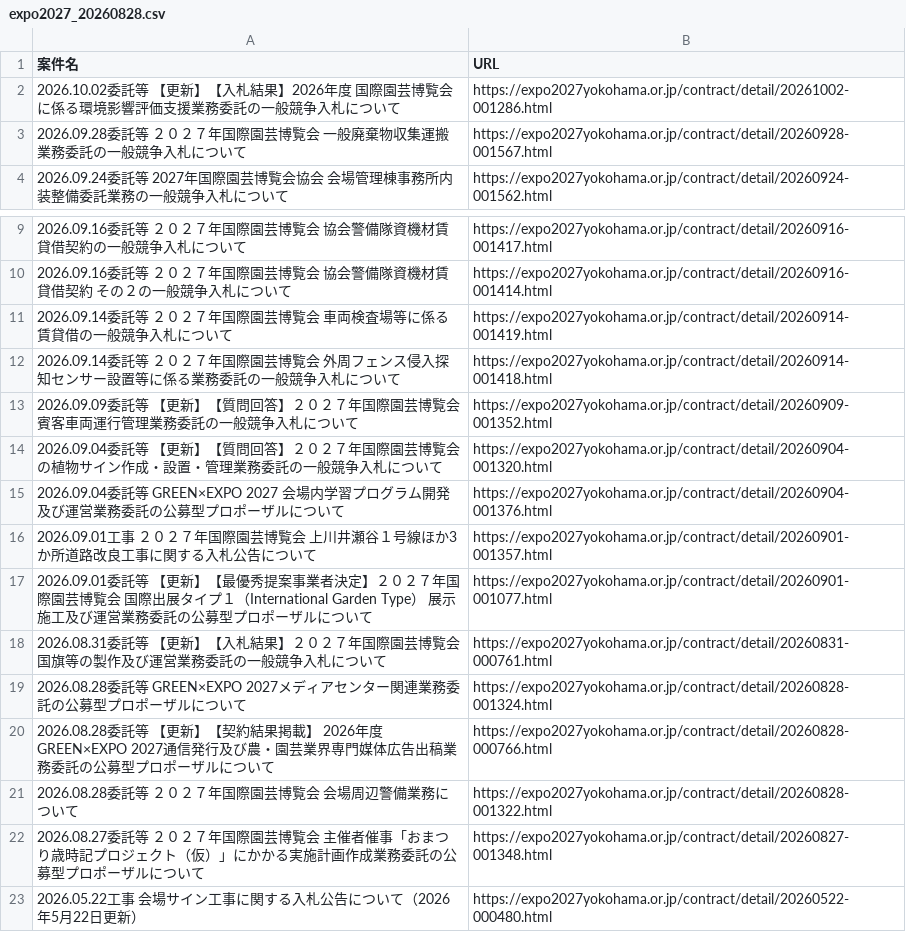
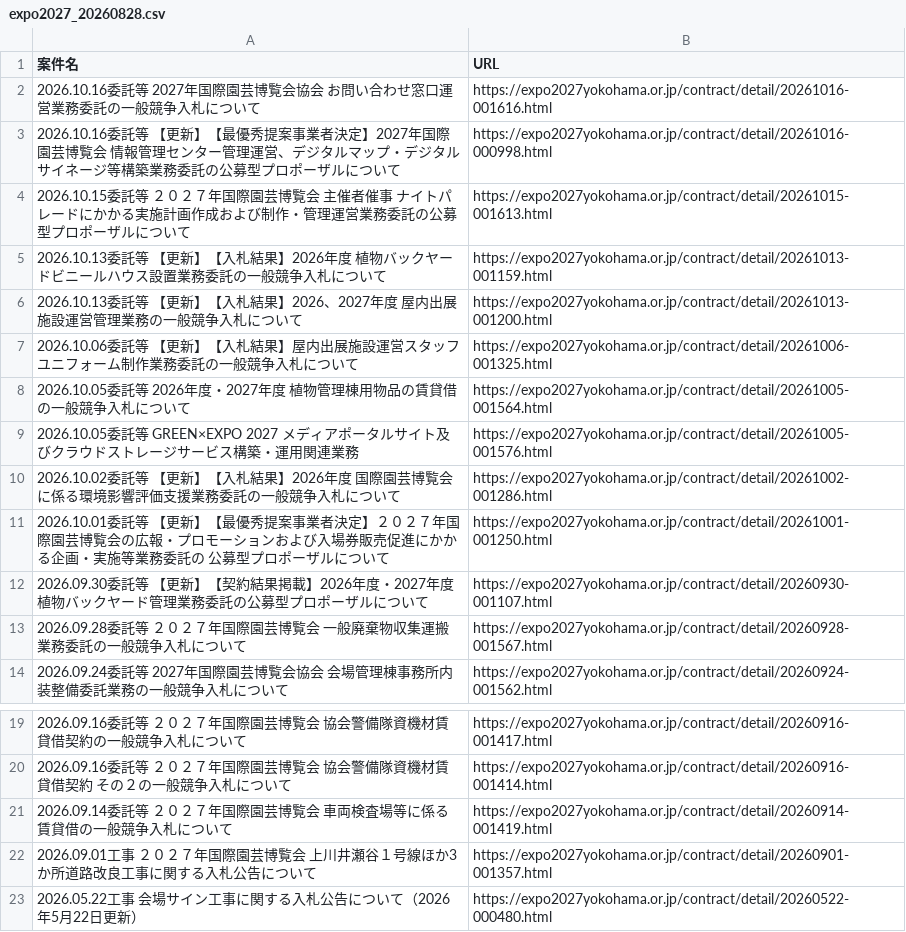
Before and after one commit to yixima/hojo, a CSV file: data/expo2027_20260828.csv, drawn as a sheet; only a part is shown, gaps mark what is left out.

```diff
--- a/data/expo2027_20260828.csv
+++ b/data/expo2027_20260828.csv
@@ -1,3 +1,13 @@
 案件名,URL
+2026.10.16委託等 2027年国際園芸博覧会協会 お問い合わせ窓口運営業務委託の一般競争入札について,https://expo2027yokohama.or.jp/contract/detail/20261016-001616.html
+2026.10.16委託等 【更新】【最優秀提案事業者決定】2027年国際園芸博覧会 情報管理センター管理運営、デジタルマップ・デジタルサイネージ等構築業務委託の公募型プロポーザルについて,https://expo2027yokohama.or.jp/contract/detail/20261016-000998.html
+2026.10.15委託等 ２０２７年国際園芸博覧会 主催者催事 ナイトパレードにかかる実施計画作成および制作・管理運営業務委託の公募型プロポーザルについて,https://expo2027yokohama.or.jp/contract/detail/20261015-001613.html
+2026.10.13委託等 【更新】【入札結果】2026年度 植物バックヤードビニールハウス設置業務委託の一般競争入札について,https://expo2027yokohama.or.jp/contract/detail/20261013-001159.html
+2026.10.13委託等 【更新】【入札結果】2026、2027年度 屋内出展施設運営管理業務の一般競争入札について,https://expo2027yokohama.or.jp/contract/detail/20261013-001200.html
+2026.10.06委託等 【更新】【入札結果】屋内出展施設運営スタッフユニフォーム制作業務委託の一般競争入札について,https://expo2027yokohama.or.jp/contract/detail/20261006-001325.html
+2026.10.05委託等 2026年度・2027年度 植物管理棟用物品の賃貸借の一般競争入札について,https://expo2027yokohama.or.jp/contract/detail/20261005-001564.html
+2026.10.05委託等 GREEN×EXPO 2027 メディアポータルサイト及びクラウドストレージサービス構築・運用関連業務,https://expo2027yokohama.or.jp/contract/detail/20261005-001576.html
 2026.10.02委託等 【更新】【入札結果】2026年度 国際園芸博覧会に係る環境影響評価支援業務委託の一般競争入札について,https://expo2027yokohama.or.jp/contract/detail/20261002-001286.html
+2026.10.01委託等 【更新】【最優秀提案事業者決定】２０２７年国際園芸博覧会の広報・プロモーションおよび入場券販売促進にかかる企画・実施等業務委託の 公募型プロポーザルについて,https://expo2027yokohama.or.jp/contract/detail/20261001-001250.html
+2026.09.30委託等 【更新】【契約結果掲載】2026年度・2027年度 植物バックヤード管理業務委託の公募型プロポーザルについて,https://expo2027yokohama.or.jp/contract/detail/20260930-001107.html
 2026.09.28委託等 ２０２７年国際園芸博覧会 一般廃棄物収集運搬業務委託の一般競争入札について,https://expo2027yokohama.or.jp/contract/detail/20260928-001567.html
@@ -11,13 +21,3 @@
 2026.09.14委託等 ２０２７年国際園芸博覧会 車両検査場等に係る賃貸借の一般競争入札について,https://expo2027yokohama.or.jp/contract/detail/20260914-001419.html
-2026.09.14委託等 ２０２７年国際園芸博覧会 外周フェンス侵入探知センサー設置等に係る業務委託の一般競争入札について,https://expo2027yokohama.or.jp/contract/detail/20260914-001418.html
-2026.09.09委託等 【更新】【質問回答】２０２７年国際園芸博覧会賓客車両運行管理業務委託の一般競争入札について,https://expo2027yokohama.or.jp/contract/detail/20260909-001352.html
-2026.09.04委託等 【更新】【質問回答】２０２７年国際園芸博覧会の植物サイン作成・設置・管理業務委託の一般競争入札について,https://expo2027yokohama.or.jp/contract/detail/20260904-001320.html
-2026.09.04委託等 GREEN×EXPO 2027 会場内学習プログラム開発及び運営業務委託の公募型プロポーザルについて,https://expo2027yokohama.or.jp/contract/detail/20260904-001376.html
 2026.09.01工事 ２０２７年国際園芸博覧会 上川井瀬谷１号線ほか3か所道路改良工事に関する入札公告について,https://expo2027yokohama.or.jp/contract/detail/20260901-001357.html
-2026.09.01委託等 【更新】【最優秀提案事業者決定】２０２７年国際園芸博覧会 国際出展タイプ１（International Garden Type） 展示施工及び運営業務委託の公募型プロポーザルについて,https://expo2027yokohama.or.jp/contract/detail/20260901-001077.html
-2026.08.31委託等 【更新】【入札結果】２０２７年国際園芸博覧会 国旗等の製作及び運営業務委託の一般競争入札について,https://expo2027yokohama.or.jp/contract/detail/20260831-000761.html
-2026.08.28委託等 GREEN×EXPO 2027メディアセンター関連業務委託の公募型プロポーザルについて,https://expo2027yokohama.or.jp/contract/detail/20260828-001324.html
-2026.08.28委託等 【更新】【契約結果掲載】 2026年度GREEN×EXPO 2027通信発行及び農・園芸業界専門媒体広告出稿業務委託の公募型プロポーザルについて,https://expo2027yokohama.or.jp/contract/detail/20260828-000766.html
-2026.08.28委託等 ２０２７年国際園芸博覧会 会場周辺警備業務について,https://expo2027yokohama.or.jp/contract/detail/20260828-001322.html
-2026.08.27委託等 ２０２７年国際園芸博覧会 主催者催事「おまつり歳時記プロジェクト（仮）」にかかる実施計画作成業務委託の公募型プロポーザルについて,https://expo2027yokohama.or.jp/contract/detail/20260827-001348.html
 2026.05.22工事 会場サイン工事に関する入札公告について（2026年5月22日更新）,https://expo2027yokohama.or.jp/contract/detail/20260522-000480.html
```
Also changed, not shown: 6 other files.
